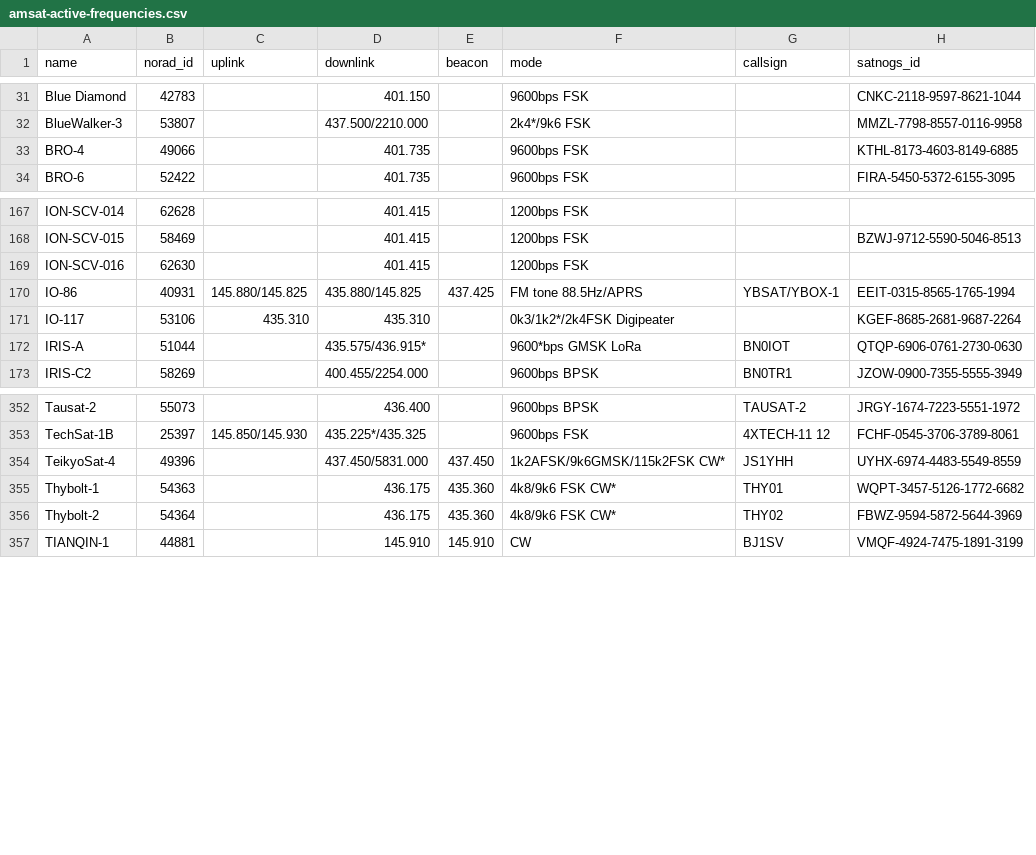
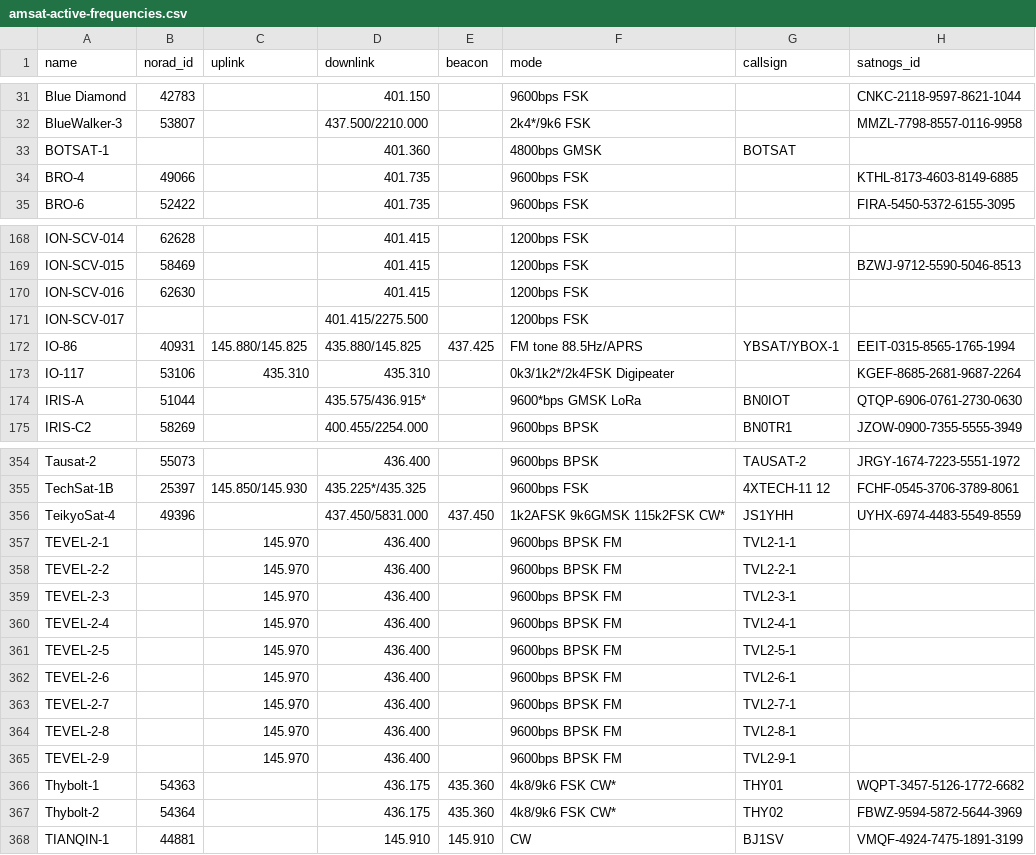
Before and after one commit to palewire/amateur-satellite-database, a CSV file: data/amsat-active-frequencies.csv, drawn as a sheet; only a part is shown, gaps mark what is left out.

```diff
--- a/data/amsat-active-frequencies.csv
+++ b/data/amsat-active-frequencies.csv
@@ -32,2 +32,3 @@ Blue Diamond,42783,,401.150,,9600bps FSK,,CNKC-2118-9597-8621-1044
 BlueWalker-3,53807,,437.500/2210.000,,2k4*/9k6 FSK,,MMZL-7798-8557-0116-9958
+BOTSAT-1,,,401.360,,4800bps GMSK,BOTSAT,
 BRO-4,49066,,401.735,,9600bps FSK,,KTHL-8173-4603-8149-6885
@@ -169,2 +170,3 @@ ION-SCV-015,58469,,401.415,,1200bps FSK,,BZWJ-9712-5590-5046-8513
 ION-SCV-016,62630,,401.415,,1200bps FSK,,
+ION-SCV-017,,,401.415/2275.500,,1200bps FSK,,
 IO-86,40931,145.880/145.825,435.880/145.825,437.425,FM tone 88.5Hz/APRS,YBSAT/YBOX-1,EEIT-0315-8565-1765-1994
@@ -353,3 +355,12 @@ Tausat-2,55073,,436.400,,9600bps BPSK,TAUSAT-2,JRGY-1674-7223-5551-1972
 TechSat-1B,25397,145.850/145.930,435.225*/435.325,,9600bps FSK,4XTECH-11 12,FCHF-0545-3706-3789-8061
-TeikyoSat-4,49396,,437.450/5831.000,437.450,1k2AFSK/9k6GMSK/115k2FSK CW*,JS1YHH,UYHX-6974-4483-5549-8559
+TeikyoSat-4,49396,,437.450/5831.000,437.450,1k2AFSK 9k6GMSK 115k2FSK CW*,JS1YHH,UYHX-6974-4483-5549-8559
+TEVEL-2-1,,145.970,436.400,,9600bps BPSK FM,TVL2-1-1,
+TEVEL-2-2,,145.970,436.400,,9600bps BPSK FM,TVL2-2-1,
+TEVEL-2-3,,145.970,436.400,,9600bps BPSK FM,TVL2-3-1,
+TEVEL-2-4,,145.970,436.400,,9600bps BPSK FM,TVL2-4-1,
+TEVEL-2-5,,145.970,436.400,,9600bps BPSK FM,TVL2-5-1,
+TEVEL-2-6,,145.970,436.400,,9600bps BPSK FM,TVL2-6-1,
+TEVEL-2-7,,145.970,436.400,,9600bps BPSK FM,TVL2-7-1,
+TEVEL-2-8,,145.970,436.400,,9600bps BPSK FM,TVL2-8-1,
+TEVEL-2-9,,145.970,436.400,,9600bps BPSK FM,TVL2-9-1,
 Thybolt-1,54363,,436.175,435.360,4k8/9k6 FSK CW*,THY01,WQPT-3457-5126-1772-6682
```
Also changed, not shown: data/amsat-all-frequencies.csv, data/satnogs.csv, 3 other files.
